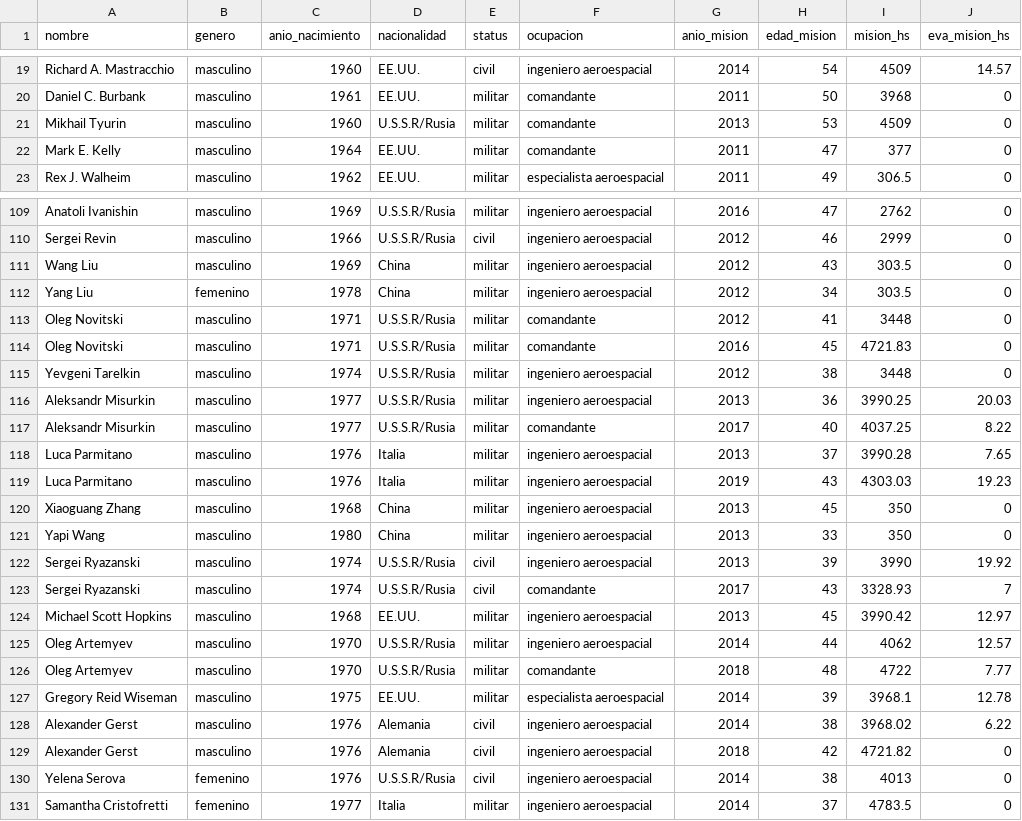
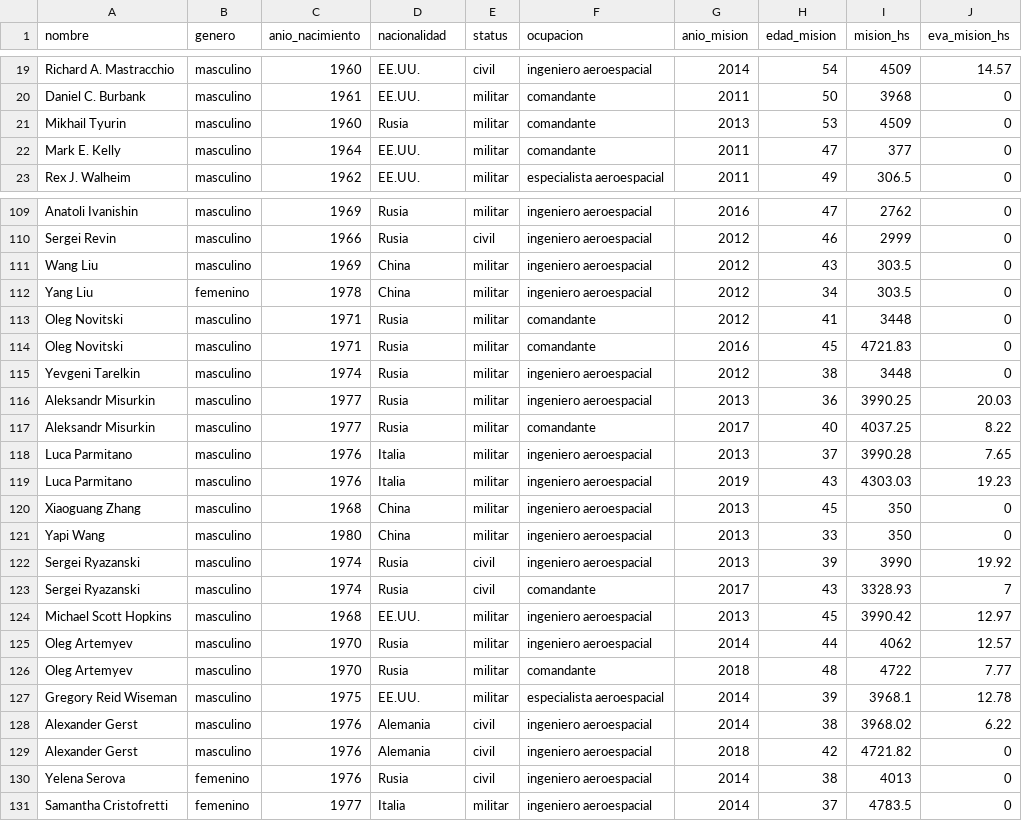
Before and after one commit to tomascurzio/vd_s1_tp2_Bonas_Curzio, a CSV file: dataviz_1/astronautas.csv, drawn as a sheet; only a part is shown, gaps mark what is left out; the diff covers the shown part only; the diff names each change by its address in the sheet, - before the commit and + after, or states it on an @@ line.

```diff
--- a/dataviz_1/astronautas.csv
+++ b/dataviz_1/astronautas.csv
-D21 (nacionalidad): U.S.S.R/Rusia
+D21 (nacionalidad): Rusia
-D109:D110 (nacionalidad): U.S.S.R/Rusia
+D109:D110 (nacionalidad): Rusia
-D113:D117 (nacionalidad): U.S.S.R/Rusia
+D113:D117 (nacionalidad): Rusia
-D122:D123 (nacionalidad): U.S.S.R/Rusia
+D122:D123 (nacionalidad): Rusia
-D125:D126 (nacionalidad): U.S.S.R/Rusia
+D125:D126 (nacionalidad): Rusia
-D130 (nacionalidad): U.S.S.R/Rusia
+D130 (nacionalidad): Rusia
```
Also changed, not shown: 39 edited cells elsewhere in this file, dataviz_2/astronautas.csv, dataviz_3/astronautas.csv, 7 other files.
